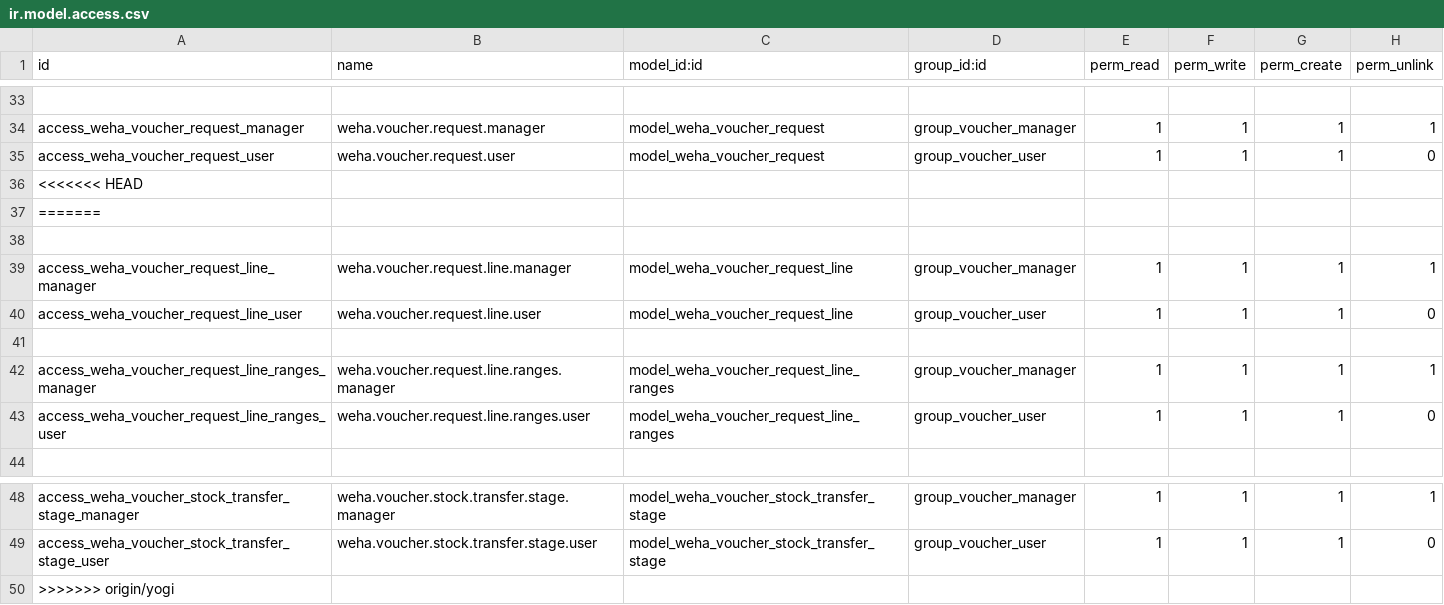
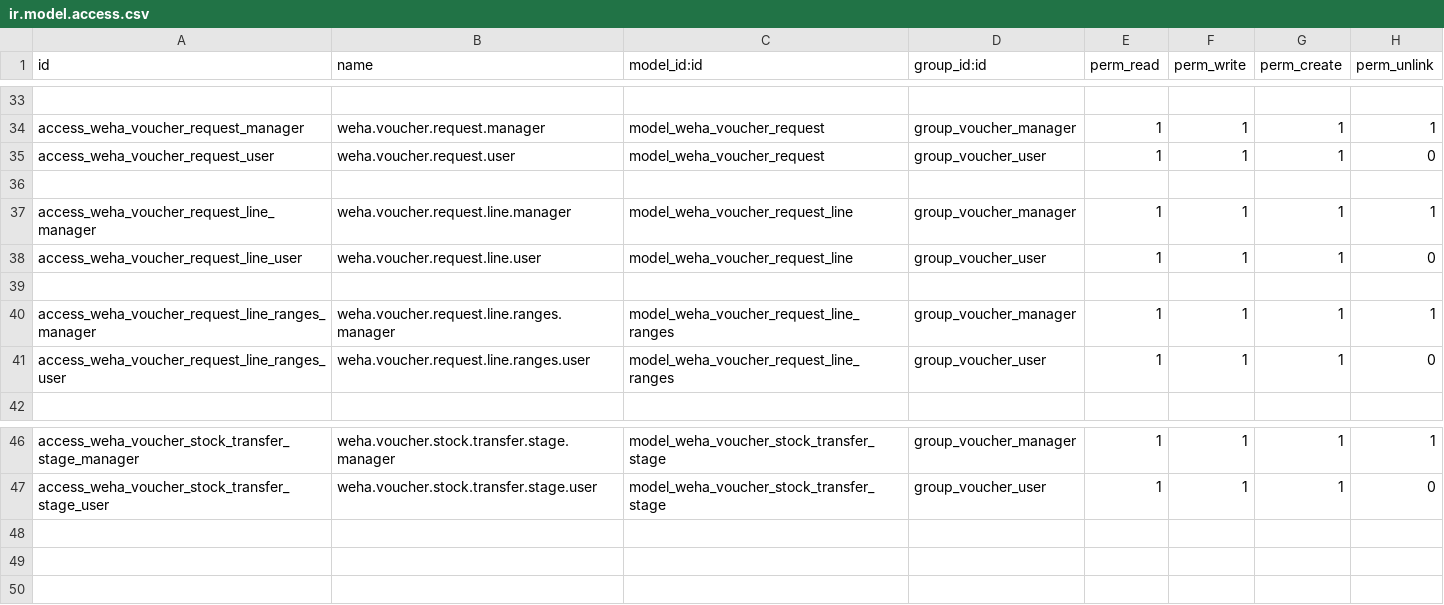
Before and after one commit to wahhid/weha_voucher_mgmt, a CSV file: weha_voucher_mgmt/security/ir.model.access.csv, drawn as a sheet; only a part is shown, gaps mark what is left out; the diff names each change by its address in the sheet, - before the commit and + after, or states it on an @@ line.

Commit message:
Remove Head

```diff
--- a/weha_voucher_mgmt/security/ir.model.access.csv
+++ b/weha_voucher_mgmt/security/ir.model.access.csv
-row 36: <<<<<<< HEAD
-row 37: =======
-row 50: >>>>>>> origin/yogi
```
Also changed, not shown: 1 other file.
